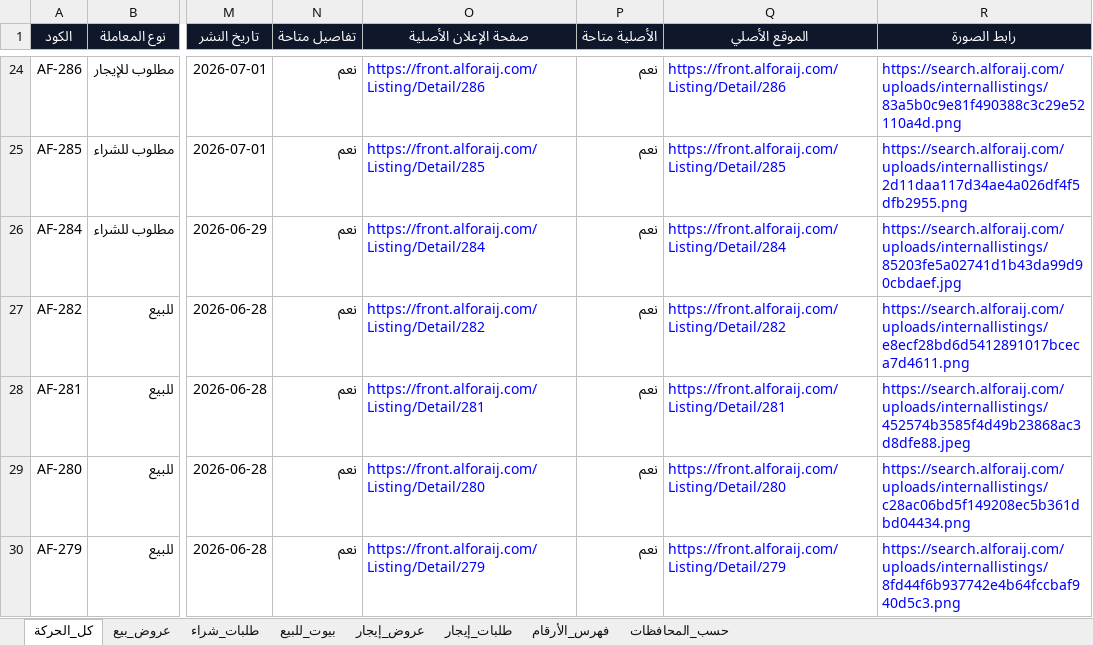
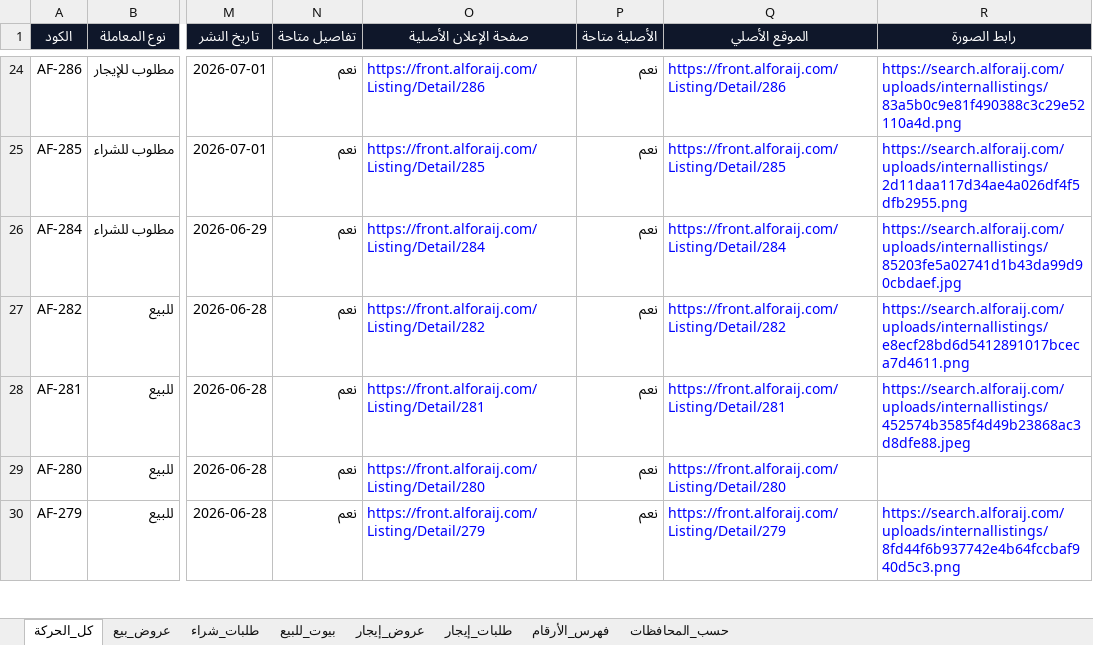
Before and after one commit to ahmedkamalsa/alforaijboard, an Excel workbook: site/downloads/offer-evidence.xlsx, sheet كل_الحركة, drawn as a sheet; only a part is shown, gaps mark what is left out; values as stored, in another font and other column widths than the file's, no borders; table styles not drawn; the diff covers the shown part only; the diff names each change by its address in the sheet, - before the commit and + after, or states it on an @@ line.

```diff
--- a/site/downloads/offer-evidence.xlsx (sheet كل_الحركة)
+++ b/site/downloads/offer-evidence.xlsx (sheet كل_الحركة)
-R29 (رابط الصورة): https://search.alforaij.com/uploads/internallistings/c28ac06bd5f149208ec5b361dbd04434.png
+R29 (رابط الصورة): (empty)
```
Also changed, not shown: 7 edited cells elsewhere in this sheet, sheet عروض_بيع, sheet بيوت_للبيع, 6 other files.
